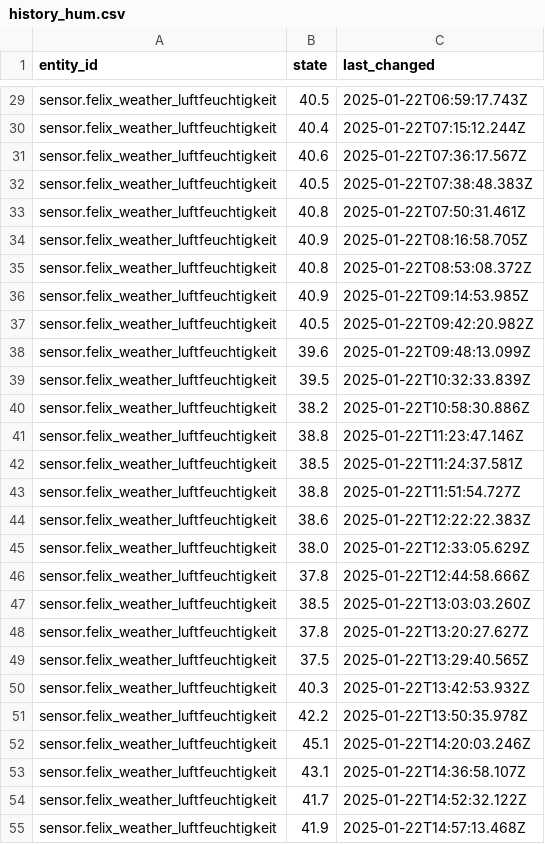
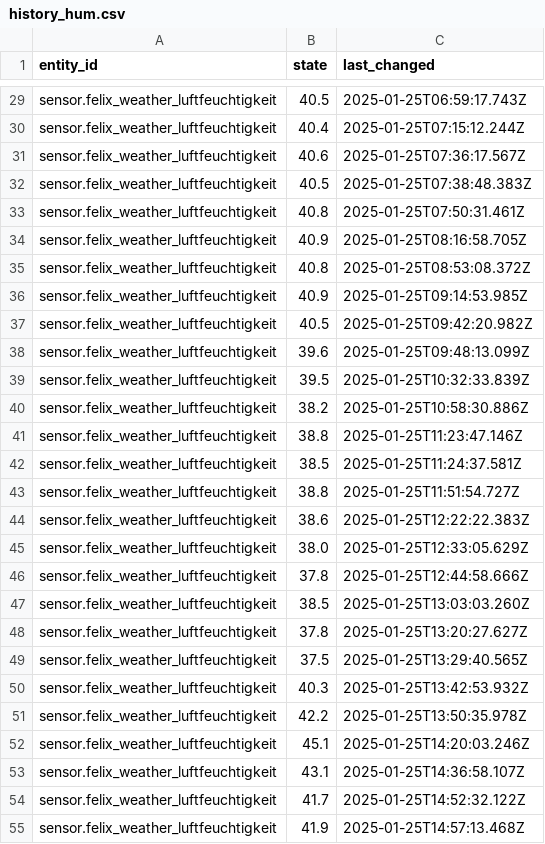
Before and after one commit to FelixMarschall/SmartHomeBioSignal, a CSV file: dash-app/dash_app/src/assets/data/history_hum.csv, drawn as a sheet; only a part is shown, gaps mark what is left out; the diff covers the shown part only; the diff names each change by its address in the sheet, - before the commit and + after, or states it on an @@ line.

```diff
--- a/dash-app/dash_app/src/assets/data/history_hum.csv
+++ b/dash-app/dash_app/src/assets/data/history_hum.csv
-C29 (last_changed): 2025-01-22T06:59:17.743Z
+C29 (last_changed): 2025-01-25T06:59:17.743Z
-C30 (last_changed): 2025-01-22T07:15:12.244Z
+C30 (last_changed): 2025-01-25T07:15:12.244Z
-C31 (last_changed): 2025-01-22T07:36:17.567Z
+C31 (last_changed): 2025-01-25T07:36:17.567Z
-C32 (last_changed): 2025-01-22T07:38:48.383Z
+C32 (last_changed): 2025-01-25T07:38:48.383Z
-C33 (last_changed): 2025-01-22T07:50:31.461Z
+C33 (last_changed): 2025-01-25T07:50:31.461Z
-C34 (last_changed): 2025-01-22T08:16:58.705Z
+C34 (last_changed): 2025-01-25T08:16:58.705Z
-C35 (last_changed): 2025-01-22T08:53:08.372Z
+C35 (last_changed): 2025-01-25T08:53:08.372Z
-C36 (last_changed): 2025-01-22T09:14:53.985Z
+C36 (last_changed): 2025-01-25T09:14:53.985Z
-C37 (last_changed): 2025-01-22T09:42:20.982Z
+C37 (last_changed): 2025-01-25T09:42:20.982Z
-C38 (last_changed): 2025-01-22T09:48:13.099Z
+C38 (last_changed): 2025-01-25T09:48:13.099Z
-C39 (last_changed): 2025-01-22T10:32:33.839Z
+C39 (last_changed): 2025-01-25T10:32:33.839Z
-C40 (last_changed): 2025-01-22T10:58:30.886Z
+C40 (last_changed): 2025-01-25T10:58:30.886Z
-C41 (last_changed): 2025-01-22T11:23:47.146Z
+C41 (last_changed): 2025-01-25T11:23:47.146Z
-C42 (last_changed): 2025-01-22T11:24:37.581Z
+C42 (last_changed): 2025-01-25T11:24:37.581Z
-C43 (last_changed): 2025-01-22T11:51:54.727Z
+C43 (last_changed): 2025-01-25T11:51:54.727Z
-C44 (last_changed): 2025-01-22T12:22:22.383Z
+C44 (last_changed): 2025-01-25T12:22:22.383Z
-C45 (last_changed): 2025-01-22T12:33:05.629Z
+C45 (last_changed): 2025-01-25T12:33:05.629Z
-C46 (last_changed): 2025-01-22T12:44:58.666Z
+C46 (last_changed): 2025-01-25T12:44:58.666Z
-C47 (last_changed): 2025-01-22T13:03:03.260Z
+C47 (last_changed): 2025-01-25T13:03:03.260Z
-C48 (last_changed): 2025-01-22T13:20:27.627Z
+C48 (last_changed): 2025-01-25T13:20:27.627Z
-C49 (last_changed): 2025-01-22T13:29:40.565Z
+C49 (last_changed): 2025-01-25T13:29:40.565Z
-C50 (last_changed): 2025-01-22T13:42:53.932Z
+C50 (last_changed): 2025-01-25T13:42:53.932Z
-C51 (last_changed): 2025-01-22T13:50:35.978Z
+C51 (last_changed): 2025-01-25T13:50:35.978Z
-C52 (last_changed): 2025-01-22T14:20:03.246Z
+C52 (last_changed): 2025-01-25T14:20:03.246Z
-C53 (last_changed): 2025-01-22T14:36:58.107Z
+C53 (last_changed): 2025-01-25T14:36:58.107Z
-C54 (last_changed): 2025-01-22T14:52:32.122Z
+C54 (last_changed): 2025-01-25T14:52:32.122Z
-C55 (last_changed): 2025-01-22T14:57:13.468Z
+C55 (last_changed): 2025-01-25T14:57:13.468Z
```
Also changed, not shown: 110 edited cells elsewhere in this file, dash-app/dash_app/src/assets/data/history_temp.csv.
